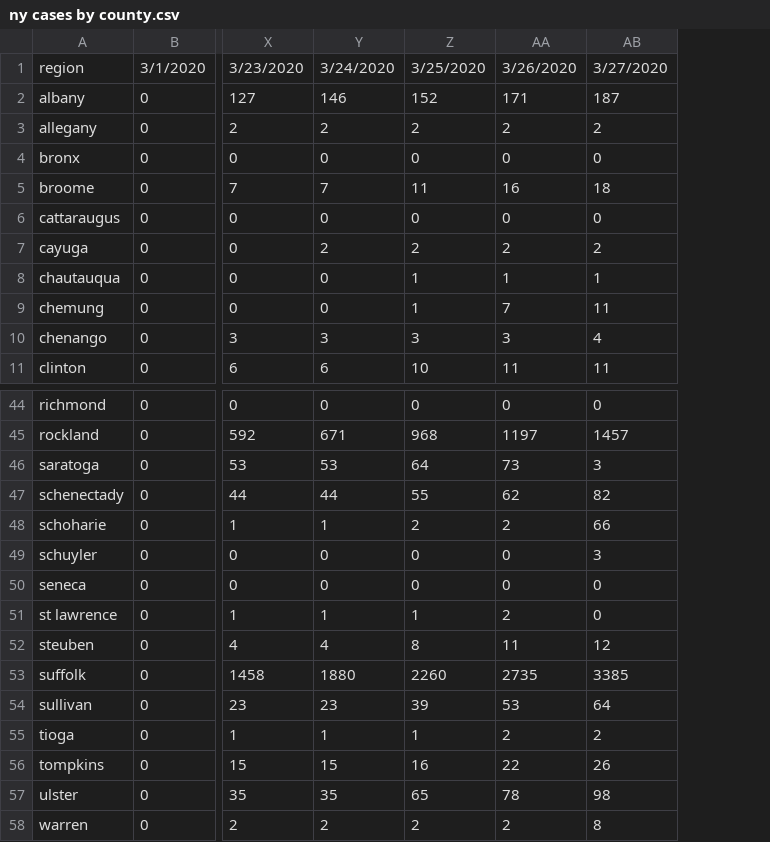
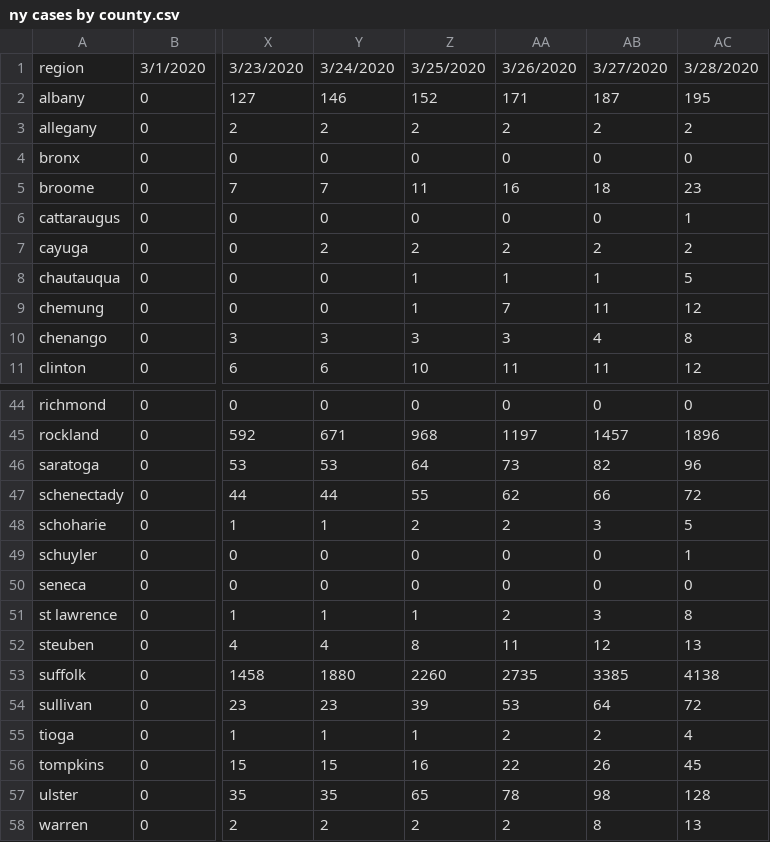
Before and after one commit to PEESEgroup/PEESE-COVID19, a CSV file: ny cases by county.csv, drawn as a sheet; only a part is shown, gaps mark what is left out; the diff names each change by its address in the sheet, - before the commit and + after, or states it on an @@ line.

```diff
--- a/ny cases by county.csv
+++ b/ny cases by county.csv
+column AC, rows 1-11: 3/28/2020 | 195 | 2 | 0 | 23 | 1 | 2 | 5 | 12 | 8 | 12; rows 44-58: 0 | 1896 | 96 | 72 | 5 | 1 | 0 | 8 | 13 | 4138 | 72 | 4 | 45 | 128 | 13
-AB46: 3
+AB46: 82
-AB47: 82
+AB47: 66
-AB48: 66
+AB48: 3
-AB49: 3
+AB49: 0
-AB51: 0
+AB51: 3
```
Also changed, not shown: 1 other file.
